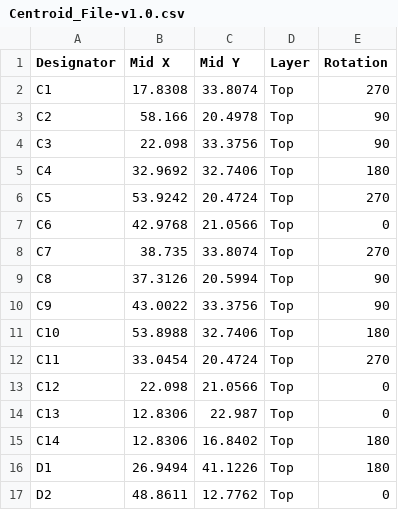
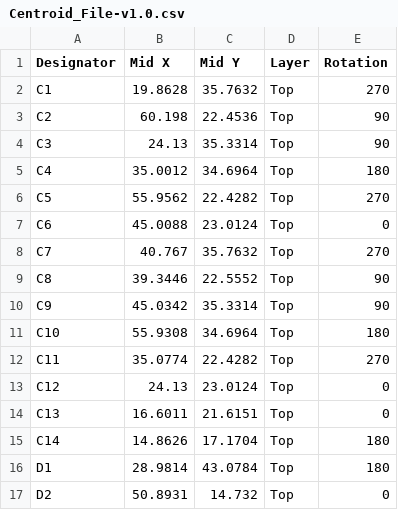
Before and after one commit to eSpark-Backup/muhunthancanagey-servocontrol, a CSV file: Design Files/Solenoid-Switching-Board-v1.0/Pick n Place/Centroid_File-v1.0.csv, drawn as a sheet; only a part is shown; the diff covers the shown part only.

```diff
--- a/Design Files/Solenoid-Switching-Board-v1.0/Pick n Place/Centroid_File-v1.0.csv
+++ b/Design Files/Solenoid-Switching-Board-v1.0/Pick n Place/Centroid_File-v1.0.csv
@@ -1,17 +1,17 @@
 Designator,Mid X,Mid Y,Layer,Rotation
-C1,17.8308,33.8074,Top,270
-C2,58.166,20.4978,Top,90
-C3,22.098,33.3756,Top,90
-C4,32.9692,32.7406,Top,180
-C5,53.9242,20.4724,Top,270
-C6,42.9768,21.0566,Top,0
-C7,38.735,33.8074,Top,270
-C8,37.3126,20.5994,Top,90
-C9,43.0022,33.3756,Top,90
-C10,53.8988,32.7406,Top,180
-C11,33.0454,20.4724,Top,270
-C12,22.098,21.0566,Top,0
-C13,12.8306,22.987,Top,0
-C14,12.8306,16.8402,Top,180
-D1,26.9494,41.1226,Top,180
-D2,48.8611,12.7762,Top,0
+C1,19.8628,35.7632,Top,270
+C2,60.198,22.4536,Top,90
+C3,24.13,35.3314,Top,90
+C4,35.0012,34.6964,Top,180
+C5,55.9562,22.4282,Top,270
+C6,45.0088,23.0124,Top,0
+C7,40.767,35.7632,Top,270
+C8,39.3446,22.5552,Top,90
+C9,45.0342,35.3314,Top,90
+C10,55.9308,34.6964,Top,180
+C11,35.0774,22.4282,Top,270
+C12,24.13,23.0124,Top,0
+C13,16.6011,21.6151,Top,0
+C14,14.8626,17.1704,Top,180
+D1,28.9814,43.0784,Top,180
+D2,50.8931,14.732,Top,0
```
Also changed, not shown: 1 added row and 88 edited cells elsewhere in this file, Design Files/Solenoid-Switching-Board-v1.0/Pick n Place/Pick Place for PCB_Solenoid_Board-v1.0.csv, 39 other files.
